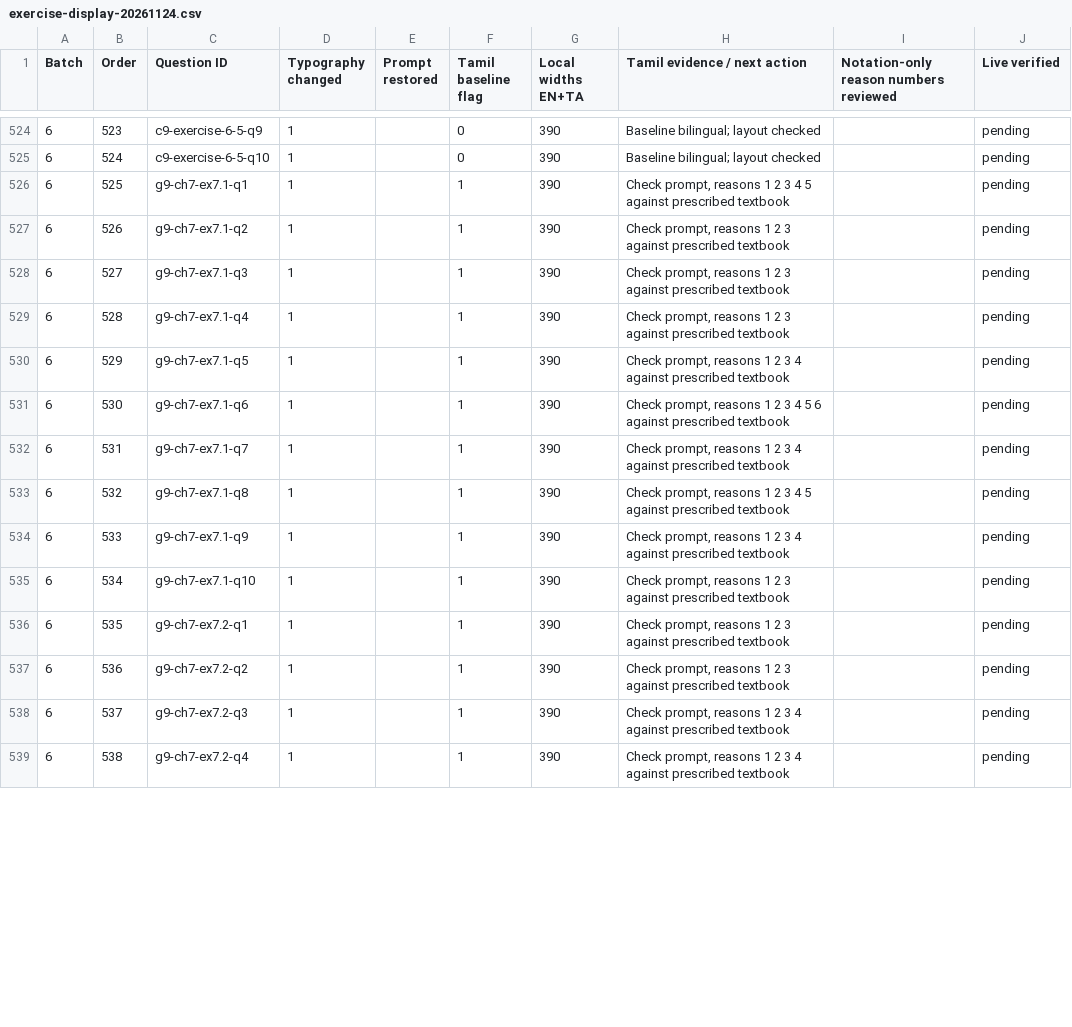
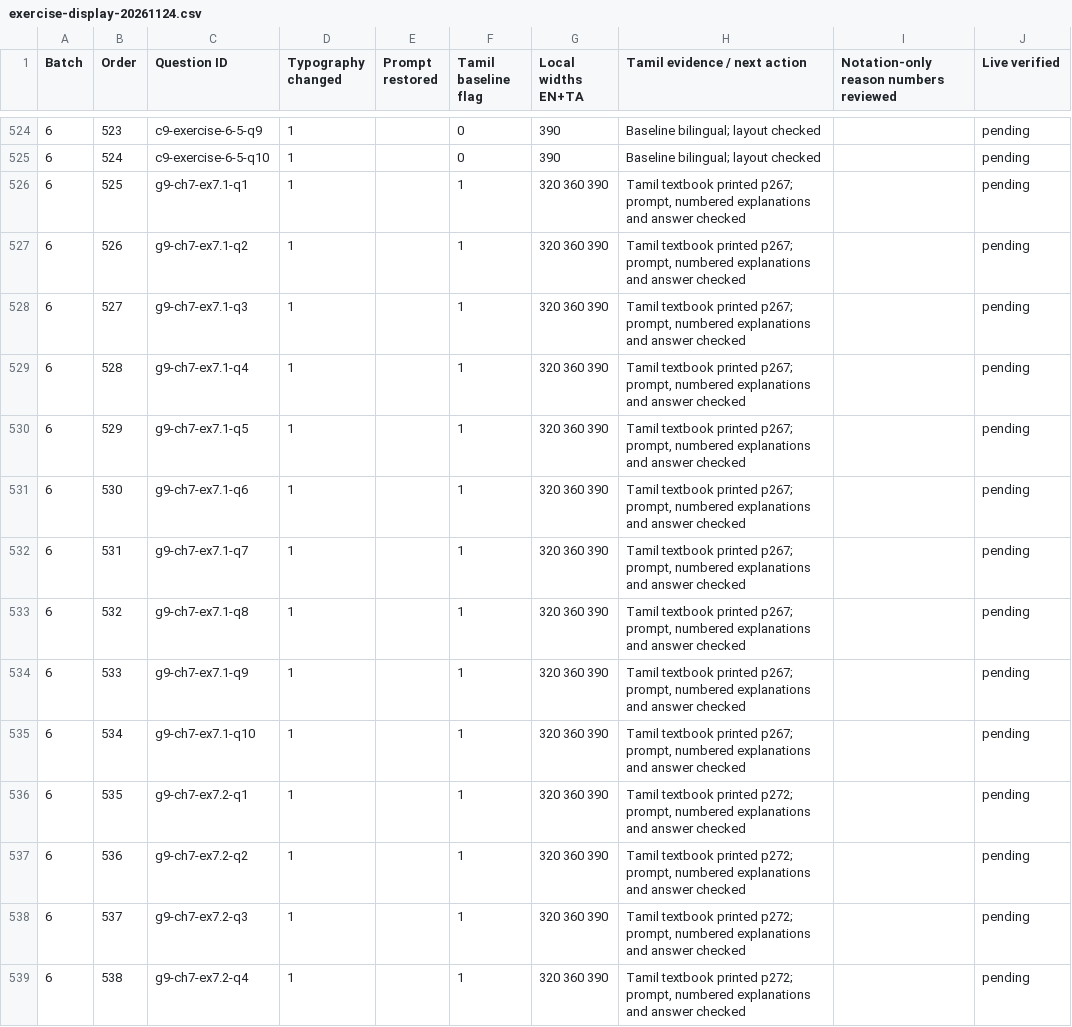
Before and after one commit to vigneswaranmba20-afk/Triggle, a CSV file: docs/audit/exercise-display-20261124.csv, drawn as a sheet; only a part is shown, gaps mark what is left out; the diff covers the shown part only.

```diff
--- a/docs/audit/exercise-display-20261124.csv
+++ b/docs/audit/exercise-display-20261124.csv
@@ -525,15 +525,15 @@ Batch,Order,Question ID,Typography changed,Prompt restored,Tamil baseline flag,L
 6,524,c9-exercise-6-5-q10,1,,0,390,Baseline bilingual; layout checked,,pending
-6,525,g9-ch7-ex7.1-q1,1,,1,390,"Check prompt, reasons 1 2 3 4 5 against prescribed textbook",,pending
-6,526,g9-ch7-ex7.1-q2,1,,1,390,"Check prompt, reasons 1 2 3 against prescribed textbook",,pending
-6,527,g9-ch7-ex7.1-q3,1,,1,390,"Check prompt, reasons 1 2 3 against prescribed textbook",,pending
-6,528,g9-ch7-ex7.1-q4,1,,1,390,"Check prompt, reasons 1 2 3 against prescribed textbook",,pending
-6,529,g9-ch7-ex7.1-q5,1,,1,390,"Check prompt, reasons 1 2 3 4 against prescribed textbook",,pending
-6,530,g9-ch7-ex7.1-q6,1,,1,390,"Check prompt, reasons 1 2 3 4 5 6 against prescribed textbook",,pending
-6,531,g9-ch7-ex7.1-q7,1,,1,390,"Check prompt, reasons 1 2 3 4 against prescribed textbook",,pending
-6,532,g9-ch7-ex7.1-q8,1,,1,390,"Check prompt, reasons 1 2 3 4 5 against prescribed textbook",,pending
-6,533,g9-ch7-ex7.1-q9,1,,1,390,"Check prompt, reasons 1 2 3 4 against prescribed textbook",,pending
-6,534,g9-ch7-ex7.1-q10,1,,1,390,"Check prompt, reasons 1 2 3 against prescribed textbook",,pending
-6,535,g9-ch7-ex7.2-q1,1,,1,390,"Check prompt, reasons 1 2 3 against prescribed textbook",,pending
-6,536,g9-ch7-ex7.2-q2,1,,1,390,"Check prompt, reasons 1 2 3 against prescribed textbook",,pending
-6,537,g9-ch7-ex7.2-q3,1,,1,390,"Check prompt, reasons 1 2 3 4 against prescribed textbook",,pending
-6,538,g9-ch7-ex7.2-q4,1,,1,390,"Check prompt, reasons 1 2 3 4 against prescribed textbook",,pending
+6,525,g9-ch7-ex7.1-q1,1,,1,320 360 390,"Tamil textbook printed p267; prompt, numbered explanations and answer checked",,pending
+6,526,g9-ch7-ex7.1-q2,1,,1,320 360 390,"Tamil textbook printed p267; prompt, numbered explanations and answer checked",,pending
+6,527,g9-ch7-ex7.1-q3,1,,1,320 360 390,"Tamil textbook printed p267; prompt, numbered explanations and answer checked",,pending
+6,528,g9-ch7-ex7.1-q4,1,,1,320 360 390,"Tamil textbook printed p267; prompt, numbered explanations and answer checked",,pending
+6,529,g9-ch7-ex7.1-q5,1,,1,320 360 390,"Tamil textbook printed p267; prompt, numbered explanations and answer checked",,pending
+6,530,g9-ch7-ex7.1-q6,1,,1,320 360 390,"Tamil textbook printed p267; prompt, numbered explanations and answer checked",,pending
+6,531,g9-ch7-ex7.1-q7,1,,1,320 360 390,"Tamil textbook printed p267; prompt, numbered explanations and answer checked",,pending
+6,532,g9-ch7-ex7.1-q8,1,,1,320 360 390,"Tamil textbook printed p267; prompt, numbered explanations and answer checked",,pending
+6,533,g9-ch7-ex7.1-q9,1,,1,320 360 390,"Tamil textbook printed p267; prompt, numbered explanations and answer checked",,pending
+6,534,g9-ch7-ex7.1-q10,1,,1,320 360 390,"Tamil textbook printed p267; prompt, numbered explanations and answer checked",,pending
+6,535,g9-ch7-ex7.2-q1,1,,1,320 360 390,"Tamil textbook printed p272; prompt, numbered explanations and answer checked",,pending
+6,536,g9-ch7-ex7.2-q2,1,,1,320 360 390,"Tamil textbook printed p272; prompt, numbered explanations and answer checked",,pending
+6,537,g9-ch7-ex7.2-q3,1,,1,320 360 390,"Tamil textbook printed p272; prompt, numbered explanations and answer checked",,pending
+6,538,g9-ch7-ex7.2-q4,1,,1,320 360 390,"Tamil textbook printed p272; prompt, numbered explanations and answer checked",,pending
```
Also changed, not shown: 44 edited cells elsewhere in this file, 10 other files.
